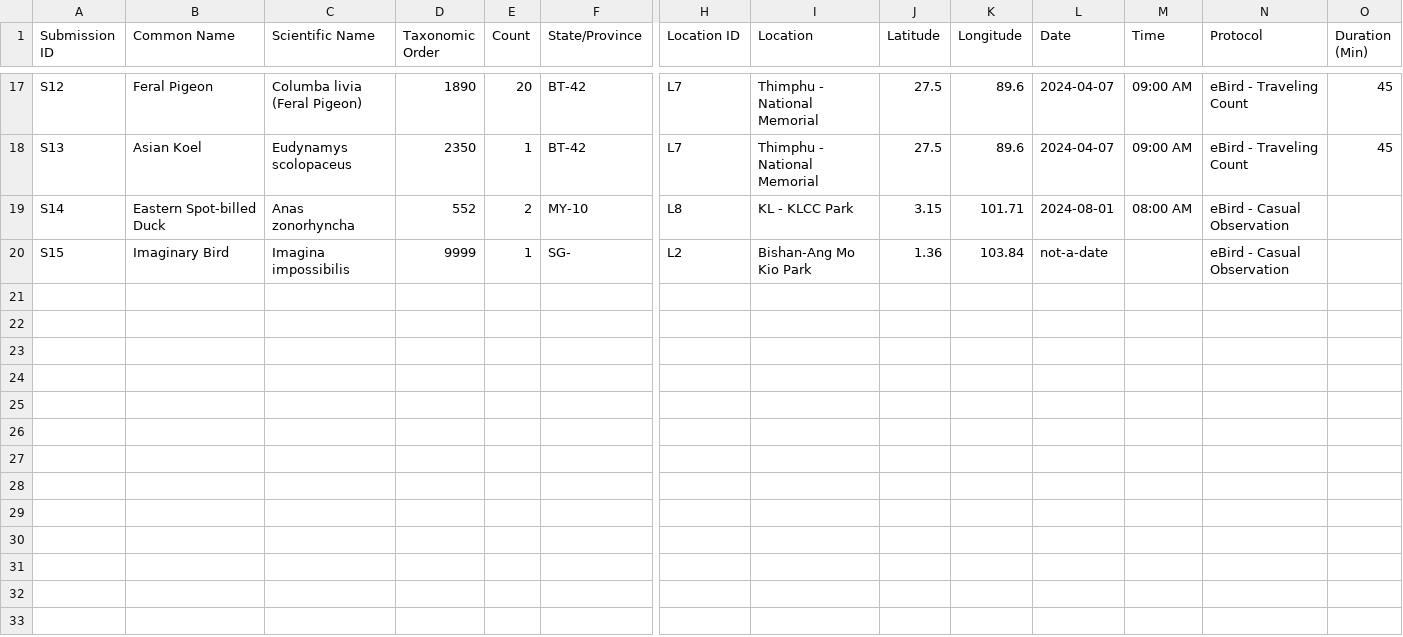
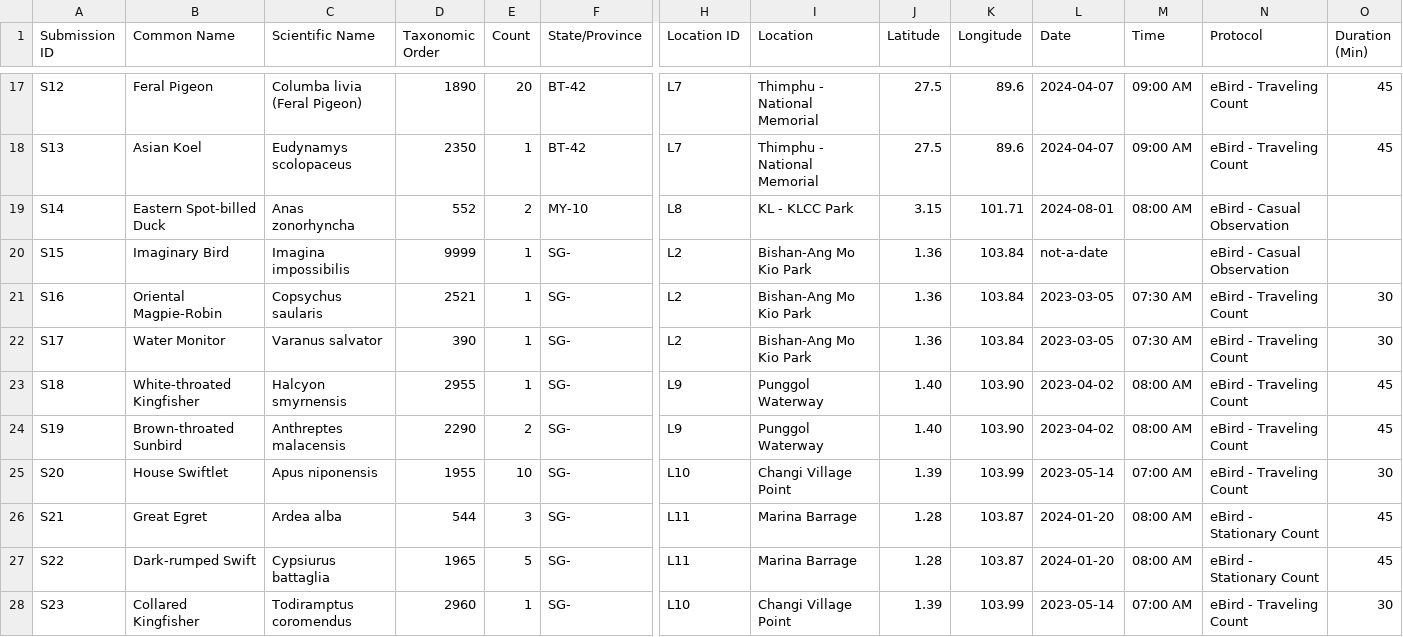
Before and after one commit to zyf0717/lifelist, a CSV file: sample.csv, drawn as a sheet; only a part is shown, gaps mark what is left out; rows hold the shown columns only; the diff names each change by its address in the sheet, - before the commit and + after, or states it on an @@ line.

Commit message:
feat: vendored Plotly, home-country trip shading, refined controls and page chrome

```diff
--- a/sample.csv
+++ b/sample.csv
+row 21: S16 | Oriental Magpie-Robin | Copsychus saularis | 2521 | 1 | SG- | L2 | Bishan-Ang Mo Kio Park | 1.36 | 103.84 | 2023-03-05 | 07:30 AM | eBird - Traveling Count | 30
+row 22: S17 | Water Monitor | Varanus salvator | 390 | 1 | SG- | L2 | Bishan-Ang Mo Kio Park | 1.36 | 103.84 | 2023-03-05 | 07:30 AM | eBird - Traveling Count | 30
+row 23: S18 | White-throated Kingfisher | Halcyon smyrnensis | 2955 | 1 | SG- | L9 | Punggol Waterway | 1.40 | 103.90 | 2023-04-02 | 08:00 AM | eBird - Traveling Count | 45
+row 24: S19 | Brown-throated Sunbird | Anthreptes malacensis | 2290 | 2 | SG- | L9 | Punggol Waterway | 1.40 | 103.90 | 2023-04-02 | 08:00 AM | eBird - Traveling Count | 45
+row 25: S20 | House Swiftlet | Apus niponensis | 1955 | 10 | SG- | L10 | Changi Village Point | 1.39 | 103.99 | 2023-05-14 | 07:00 AM | eBird - Traveling Count | 30
+row 26: S21 | Great Egret | Ardea alba | 544 | 3 | SG- | L11 | Marina Barrage | 1.28 | 103.87 | 2024-01-20 | 08:00 AM | eBird - Stationary Count | 45
+row 27: S22 | Dark-rumped Swift | Cypsiurus battaglia | 1965 | 5 | SG- | L11 | Marina Barrage | 1.28 | 103.87 | 2024-01-20 | 08:00 AM | eBird - Stationary Count | 45
+row 28: S23 | Collared Kingfisher | Todiramptus coromendus | 2960 | 1 | SG- | L10 | Changi Village Point | 1.39 | 103.99 | 2023-05-14 | 07:00 AM | eBird - Traveling Count | 30
```
Also changed, not shown: 9 other files.
